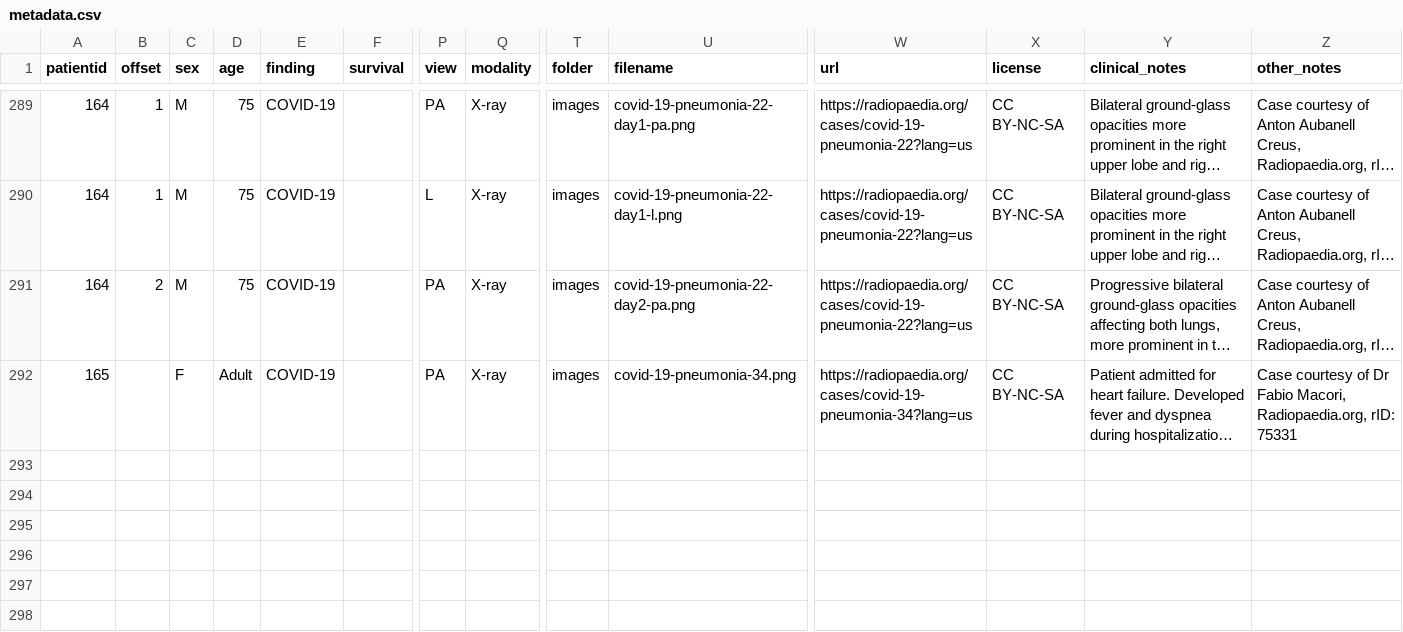
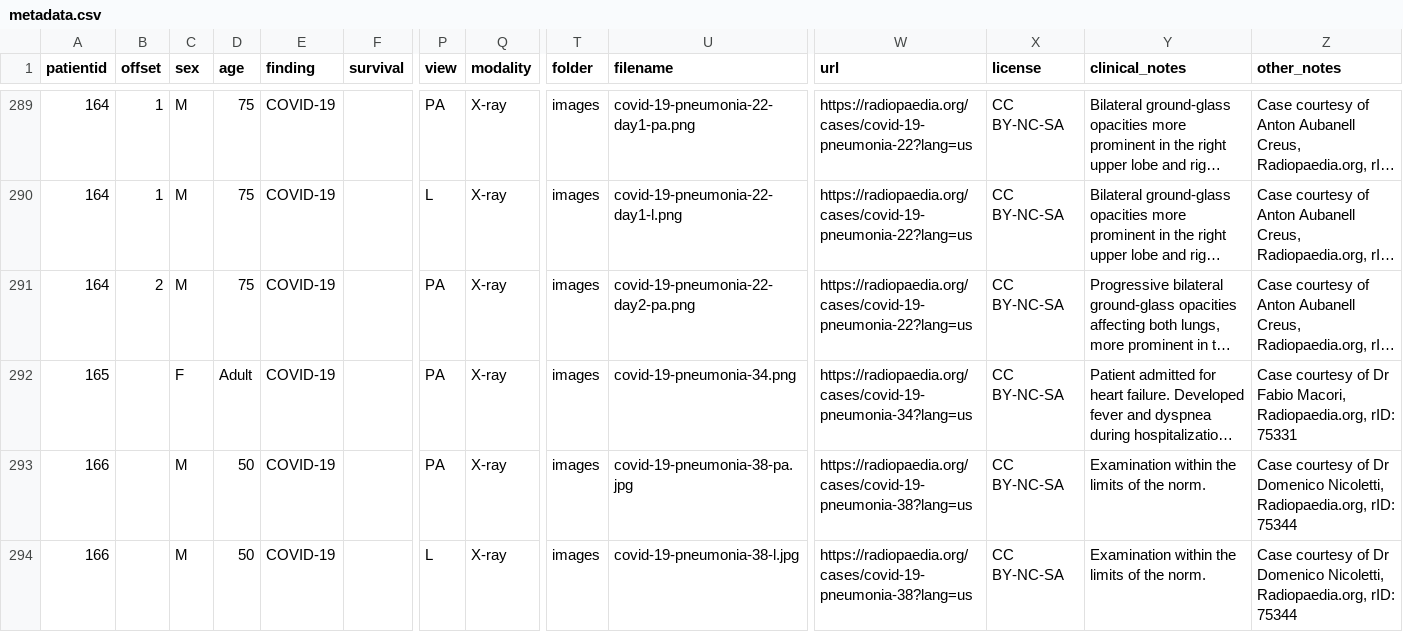
Before and after one commit to ieee8023/covid-chestxray-dataset, a CSV file: metadata.csv, drawn as a sheet; only a part is shown, gaps mark what is left out; long unchanged cells end in …; rows hold the shown columns only; the diff names each change by its address in the sheet, - before the commit and + after, or states it on an @@ line.

Commit message:
Add metadata for patient 166

```diff
--- a/metadata.csv
+++ b/metadata.csv
+row 293: 166 |  | M | 50 | COVID-19 |  | PA | X-ray | images | covid-19-pneumonia-38-pa.jpg | https://radiopaedia.org/cases/covid-19-pneumonia-38?lang=us | CC BY-NC-SA | Examination within the limits of the norm. | Case courtesy of Dr Domenico Nicoletti, Radiopaedia.org, rID: 75344
+row 294: 166 |  | M | 50 | COVID-19 |  | L | X-ray | images | covid-19-pneumonia-38-l.jpg | https://radiopaedia.org/cases/covid-19-pneumonia-38?lang=us | CC BY-NC-SA | Examination within the limits of the norm. | Case courtesy of Dr Domenico Nicoletti, Radiopaedia.org, rID: 75344
```
